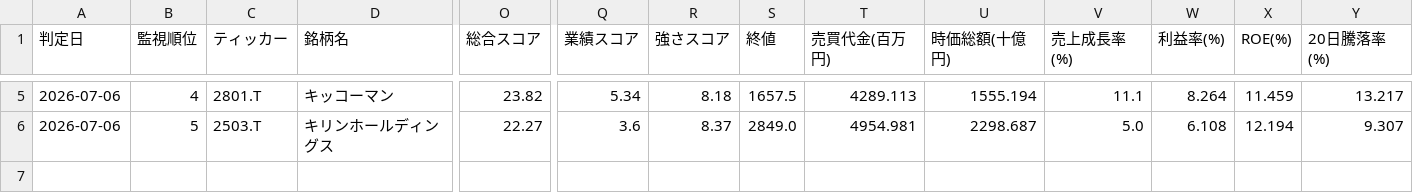
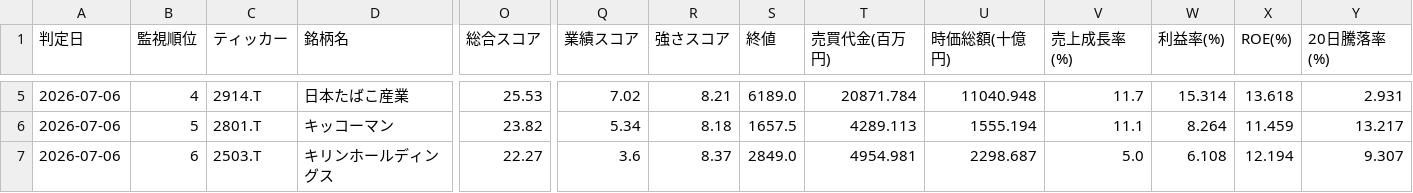
Before and after one commit to naoyann3/long-term-screener, a CSV file: long_term_watchlist.csv, drawn as a sheet; only a part is shown, gaps mark what is left out; rows hold the shown columns only; the diff covers the shown part only; the diff names each change by its address in the sheet, - before the commit and + after, or states it on an @@ line.

```diff
--- a/long_term_watchlist.csv
+++ b/long_term_watchlist.csv
-C5 (ティッカー): 2801.T
+C5 (ティッカー): 2914.T
-D5 (銘柄名): キッコーマン
+D5 (銘柄名): 日本たばこ産業
-O5 (総合スコア): 23.82
+O5 (総合スコア): 25.53
-Q5 (業績スコア): 5.34
+Q5 (業績スコア): 7.02
-R5 (強さスコア): 8.18
+R5 (強さスコア): 8.21
-S5 (終値): 1657.5
+S5 (終値): 6189.0
-T5 (売買代金(百万円)): 4289.113
+T5 (売買代金(百万円)): 20871.784
-U5 (時価総額(十億円)): 1555.194
+U5 (時価総額(十億円)): 11040.948
-V5 (売上成長率(%)): 11.1
+V5 (売上成長率(%)): 11.7
-W5 (利益率(%)): 8.264
+W5 (利益率(%)): 15.314
-X5 (ROE(%)): 11.459
+X5 (ROE(%)): 13.618
-Y5 (20日騰落率(%)): 13.217
+Y5 (20日騰落率(%)): 2.931
-C6 (ティッカー): 2503.T
+C6 (ティッカー): 2801.T
-D6 (銘柄名): キリンホールディングス
+D6 (銘柄名): キッコーマン
-O6 (総合スコア): 22.27
+O6 (総合スコア): 23.82
-Q6 (業績スコア): 3.6
+Q6 (業績スコア): 5.34
-R6 (強さスコア): 8.37
+R6 (強さスコア): 8.18
-S6 (終値): 2849.0
+S6 (終値): 1657.5
-T6 (売買代金(百万円)): 4954.981
+T6 (売買代金(百万円)): 4289.113
-U6 (時価総額(十億円)): 2298.687
+U6 (時価総額(十億円)): 1555.194
-V6 (売上成長率(%)): 5.0
+V6 (売上成長率(%)): 11.1
-W6 (利益率(%)): 6.108
+W6 (利益率(%)): 8.264
-X6 (ROE(%)): 12.194
+X6 (ROE(%)): 11.459
-Y6 (20日騰落率(%)): 9.307
+Y6 (20日騰落率(%)): 13.217
+row 7: 2026-07-06 | 6 | 2503.T | キリンホールディングス | 22.27 | 3.6 | 8.37 | 2849.0 | 4954.981 | 2298.687 | 5.0 | 6.108 | 12.194 | 9.307
```
Also changed, not shown: 54 edited cells elsewhere in this file, 2 other files.
